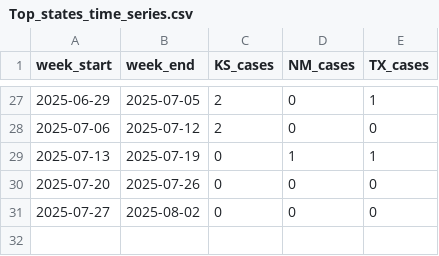
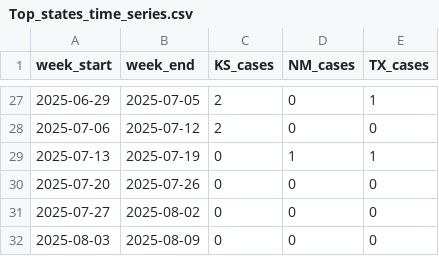
Before and after one commit to CSSEGISandData/measles_data, a CSV file: Top_states_time_series.csv, drawn as a sheet; only a part is shown, gaps mark what is left out; the diff names each change by its address in the sheet, - before the commit and + after, or states it on an @@ line.

```diff
--- a/Top_states_time_series.csv
+++ b/Top_states_time_series.csv
+row 32: 2025-08-03 | 2025-08-09 | 0 | 0 | 0
```
Also changed, not shown: data_sources_by_state.csv, measles_county_all_updates.csv.
